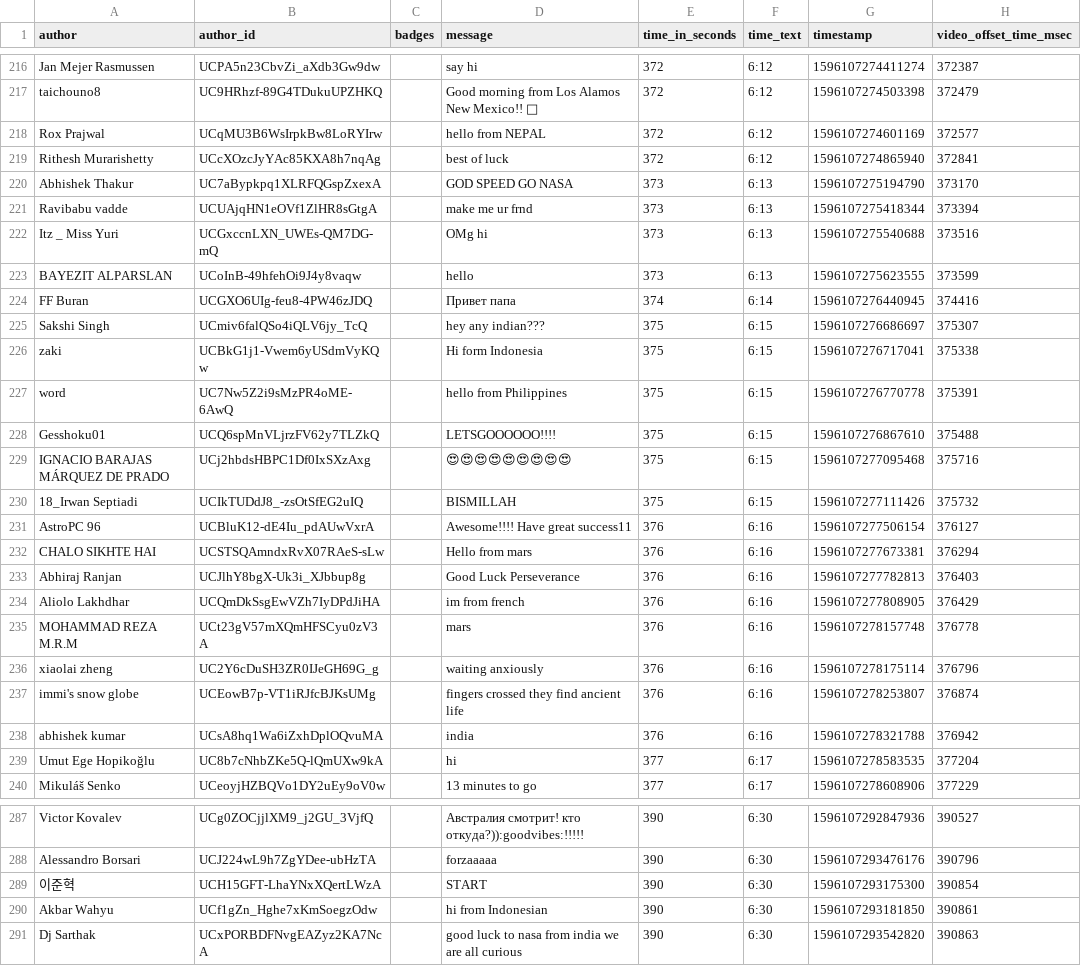
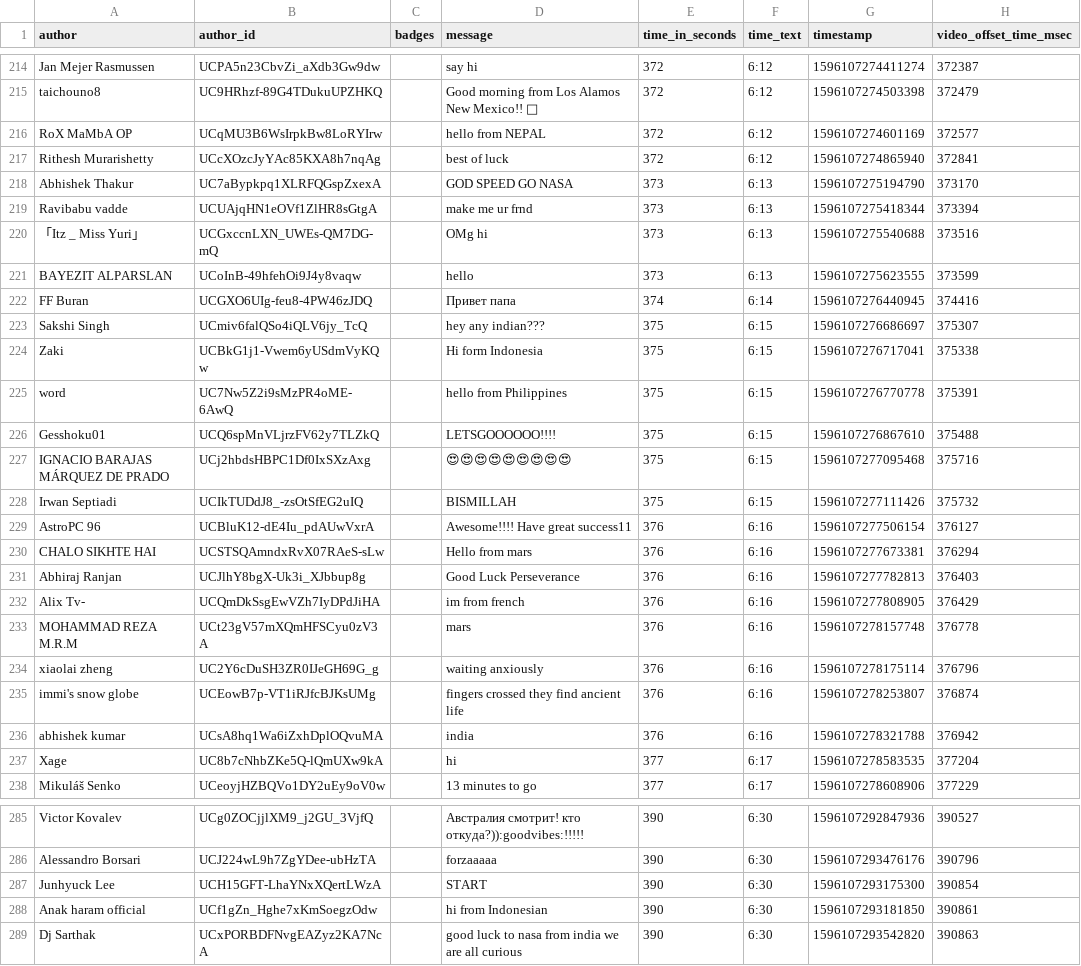
Before and after one commit to xenova/chat-downloader, a CSV file: examples/[YouTube] Get live chat replay with start and end time.csv, drawn as a sheet; only a part is shown, gaps mark what is left out; the diff covers the shown part only.

```diff
--- a/examples/[YouTube] Get live chat replay with start and end time.csv
+++ b/examples/[YouTube] Get live chat replay with start and end time.csv
@@ -217,3 +215,3 @@ Jan Mejer Rasmussen,UCPA5n23CbvZi_aXdb3Gw9dw,,say hi,372,6:12,1596107274411274,3
 taichouno8,UC9HRhzf-89G4TDukuUPZHKQ,,Good morning from Los Alamos New Mexico!! 💖,372,6:12,1596107274503398,372479
-Rox Prajwal,UCqMU3B6WsIrpkBw8LoRYIrw,,hello from NEPAL,372,6:12,1596107274601169,372577
+RoX MaMbA OP,UCqMU3B6WsIrpkBw8LoRYIrw,,hello from NEPAL,372,6:12,1596107274601169,372577
 Rithesh Murarishetty,UCcXOzcJyYAc85KXA8h7nqAg,,best of luck,372,6:12,1596107274865940,372841
@@ -221,3 +219,3 @@ Abhishek Thakur,UC7aBypkpq1XLRFQGspZxexA,,GOD SPEED GO NASA,373,6:13,15961072751
 Ravibabu vadde,UCUAjqHN1eOVf1ZlHR8sGtgA,,make me ur frnd,373,6:13,1596107275418344,373394
-Itz _ Miss Yuri,UCGxccnLXN_UWEs-QM7DG-mQ,,OMg hi,373,6:13,1596107275540688,373516
+「Itz _ Miss Yuri」,UCGxccnLXN_UWEs-QM7DG-mQ,,OMg hi,373,6:13,1596107275540688,373516
 BAYEZIT ALPARSLAN,UCoInB-49hfehOi9J4y8vaqw,,hello,373,6:13,1596107275623555,373599
@@ -225,3 +223,3 @@ FF Buran,UCGXO6UIg-feu8-4PW46zJDQ,,Привет папа,374,6:14,15961072764409
 Sakshi Singh,UCmiv6falQSo4iQLV6jy_TcQ,,hey any indian???,375,6:15,1596107276686697,375307
-zaki,UCBkG1j1-Vwem6yUSdmVyKQw,,Hi form Indonesia,375,6:15,1596107276717041,375338
+Zaki,UCBkG1j1-Vwem6yUSdmVyKQw,,Hi form Indonesia,375,6:15,1596107276717041,375338
 word,UC7Nw5Z2i9sMzPR4oME-6AwQ,,hello from Philippines,375,6:15,1596107276770778,375391
@@ -229,3 +227,3 @@ Gesshoku01,UCQ6spMnVLjrzFV62y7TLZkQ,,LETSGOOOOOO!!!!,375,6:15,1596107276867610,3
 IGNACIO BARAJAS MÁRQUEZ DE PRADO,UCj2hbdsHBPC1Df0IxSXzAxg,,😍😍😍😍😍😍😍😍😍,375,6:15,1596107277095468,375716
-18_Irwan Septiadi,UCIkTUDdJ8_-zsOtSfEG2uIQ,,BISMILLAH,375,6:15,1596107277111426,375732
+Irwan Septiadi,UCIkTUDdJ8_-zsOtSfEG2uIQ,,BISMILLAH,375,6:15,1596107277111426,375732
 AstroPC 96,UCBluK12-dE4Iu_pdAUwVxrA,,Awesome!!!! Have great success11,376,6:16,1596107277506154,376127
@@ -233,3 +231,3 @@ CHALO SIKHTE HAI,UCSTSQAmndxRvX07RAeS-sLw,,Hello from mars,376,6:16,159610727767
 Abhiraj Ranjan,UCJlhY8bgX-Uk3i_XJbbup8g,,Good Luck Perseverance,376,6:16,1596107277782813,376403
-Aliolo Lakhdhar,UCQmDkSsgEwVZh7IyDPdJiHA,,im from french,376,6:16,1596107277808905,376429
+Alix Tv-,UCQmDkSsgEwVZh7IyDPdJiHA,,im from french,376,6:16,1596107277808905,376429
 MOHAMMAD REZA M.R.M,UCt23gV57mXQmHFSCyu0zV3A,,mars,376,6:16,1596107278157748,376778
@@ -238,3 +236,3 @@ immi's snow globe,UCEowB7p-VT1iRJfcBJKsUMg,,fingers crossed they find ancient li
 abhishek kumar,UCsA8hq1Wa6iZxhDplOQvuMA,,india,376,6:16,1596107278321788,376942
-Umut Ege Hopikoğlu,UC8b7cNhbZKe5Q-lQmUXw9kA,,hi,377,6:17,1596107278583535,377204
+Xage,UC8b7cNhbZKe5Q-lQmUXw9kA,,hi,377,6:17,1596107278583535,377204
 Mikuláš Senko,UCeoyjHZBQVo1DY2uEy9oV0w,,13 minutes to go,377,6:17,1596107278608906,377229
@@ -288,4 +286,4 @@ Victor Kovalev,UCg0ZOCjjlXM9_j2GU_3VjfQ,,Австралия смотрит! кт
 Alessandro Borsari,UCJ224wL9h7ZgYDee-ubHzTA,,forzaaaaa,390,6:30,1596107293476176,390796
-이준혁,UCH15GFT-LhaYNxXQertLWzA,,START,390,6:30,1596107293175300,390854
-Akbar Wahyu,UCf1gZn_Hghe7xKmSoegzOdw,,hi from Indonesian,390,6:30,1596107293181850,390861
+Junhyuck Lee,UCH15GFT-LhaYNxXQertLWzA,,START,390,6:30,1596107293175300,390854
+Anak haram official,UCf1gZn_Hghe7xKmSoegzOdw,,hi from Indonesian,390,6:30,1596107293181850,390861
 Dj Sarthak,UCxPORBDFNvgEAZyz2KA7NcA,,good luck to nasa from india we are all curious,390,6:30,1596107293542820,390863
```
Also changed, not shown: 3 removed rows and 13 edited cells elsewhere in this file, examples/[YouTube] Get all types of messages from top chat replay.csv, examples/[YouTube] Get live chat replay.csv, 17 other files.
